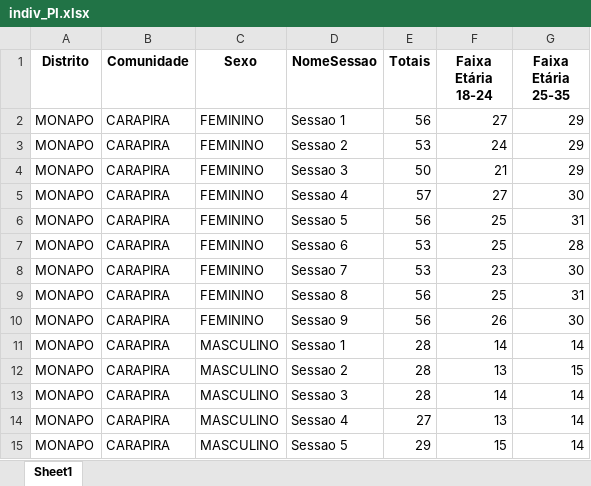
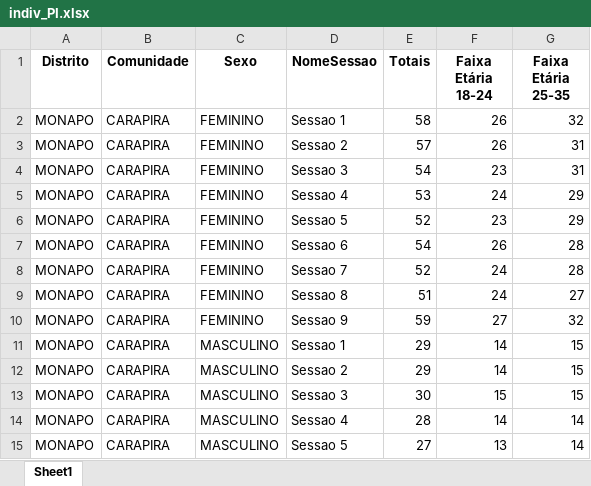
Before and after one commit to muvamis/dashboard_kufungula-versao1, an Excel workbook: Data/indiv_PI.xlsx, sheet Sheet1, drawn as a sheet; only a part is shown; values as stored, in another font and other column widths than the file's, no borders; removed rows and columns are numbered as before the commit, all else as after; the diff covers the shown part only; the diff names each change by its address in the sheet, - before the commit and + after, or states it on an @@ line.

```diff
--- a/Data/indiv_PI.xlsx (sheet Sheet1)
+++ b/Data/indiv_PI.xlsx (sheet Sheet1)
-E2 (Totais): 56
+E2 (Totais): 58
-F2 (Faixa Etária 18-24): 27
+F2 (Faixa Etária 18-24): 26
-G2 (Faixa Etária 25-35): 29
+G2 (Faixa Etária 25-35): 32
-E3 (Totais): 53
+E3 (Totais): 57
-F3 (Faixa Etária 18-24): 24
+F3 (Faixa Etária 18-24): 26
-G3:G4 (Faixa Etária 25-35): 29
+G3:G4 (Faixa Etária 25-35): 31
-E4 (Totais): 50
+E4 (Totais): 54
-F4 (Faixa Etária 18-24): 21
+F4 (Faixa Etária 18-24): 23
-E5 (Totais): 57
+E5 (Totais): 53
-F5 (Faixa Etária 18-24): 27
+F5 (Faixa Etária 18-24): 24
-G5 (Faixa Etária 25-35): 30
+G5 (Faixa Etária 25-35): 29
-E6 (Totais): 56
+E6 (Totais): 52
-F6 (Faixa Etária 18-24): 25
+F6 (Faixa Etária 18-24): 23
-G6 (Faixa Etária 25-35): 31
+G6 (Faixa Etária 25-35): 29
-E7 (Totais): 53
+E7 (Totais): 54
-F7 (Faixa Etária 18-24): 25
+F7 (Faixa Etária 18-24): 26
-E8 (Totais): 53
+E8 (Totais): 52
-F8 (Faixa Etária 18-24): 23
+F8 (Faixa Etária 18-24): 24
-G8 (Faixa Etária 25-35): 30
+G8 (Faixa Etária 25-35): 28
-E9 (Totais): 56
+E9 (Totais): 51
-F9 (Faixa Etária 18-24): 25
+F9 (Faixa Etária 18-24): 24
-G9 (Faixa Etária 25-35): 31
+G9 (Faixa Etária 25-35): 27
-E10 (Totais): 56
+E10 (Totais): 59
-F10 (Faixa Etária 18-24): 26
+F10 (Faixa Etária 18-24): 27
-G10 (Faixa Etária 25-35): 30
+G10 (Faixa Etária 25-35): 32
-E11:E12 (Totais): 28
+E11:E12 (Totais): 29
-G11 (Faixa Etária 25-35): 14
+G11 (Faixa Etária 25-35): 15
-F12 (Faixa Etária 18-24): 13
+F12 (Faixa Etária 18-24): 14
+row 13: MONAPO | CARAPIRA | MASCULINO | Sessao 3 | 30 | 15 | 15
-D14 (NomeSessao): Sessao 3
+D14 (NomeSessao): Sessao 4
-D15 (NomeSessao): Sessao 4
+D15 (NomeSessao): Sessao 5
-row 15: MONAPO | CARAPIRA | MASCULINO | Sessao 5 | 29 | 15 | 14
```
Also changed, not shown: 9 added rows, 9 removed rows and 480 edited cells elsewhere in this sheet, Data/Raw/Lista de Presenças Kufungula actual.xlsx, Data/indiv_AG.xlsx, 8 other files.
